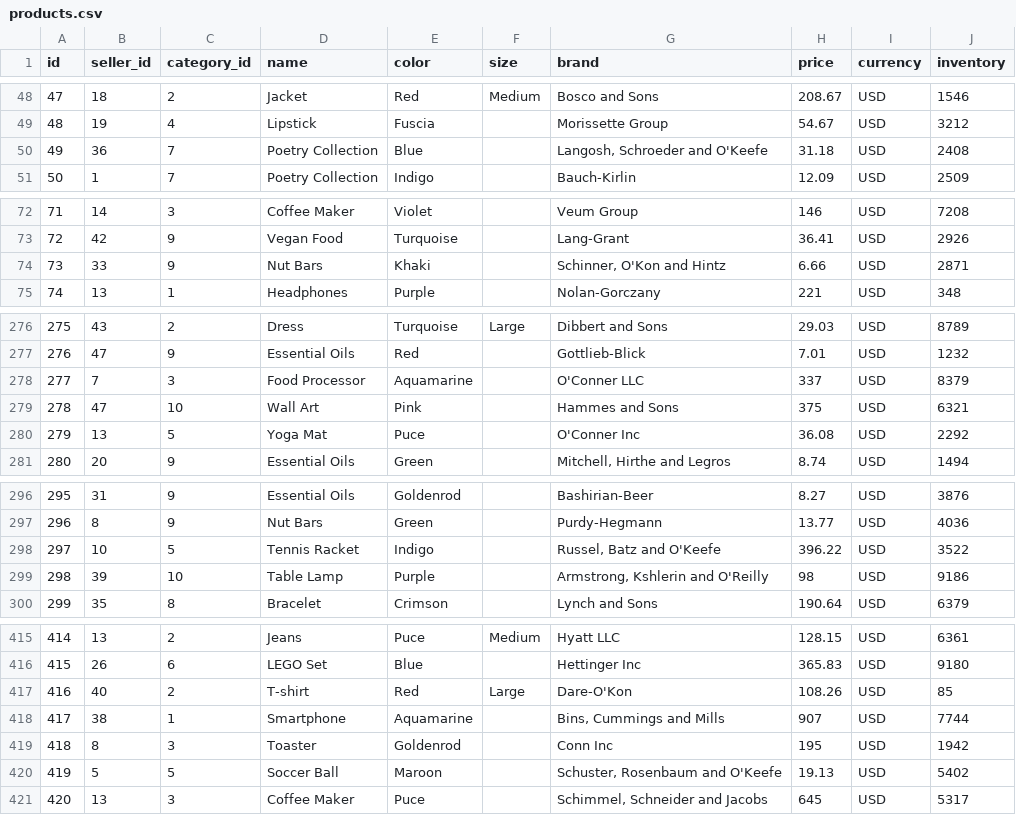
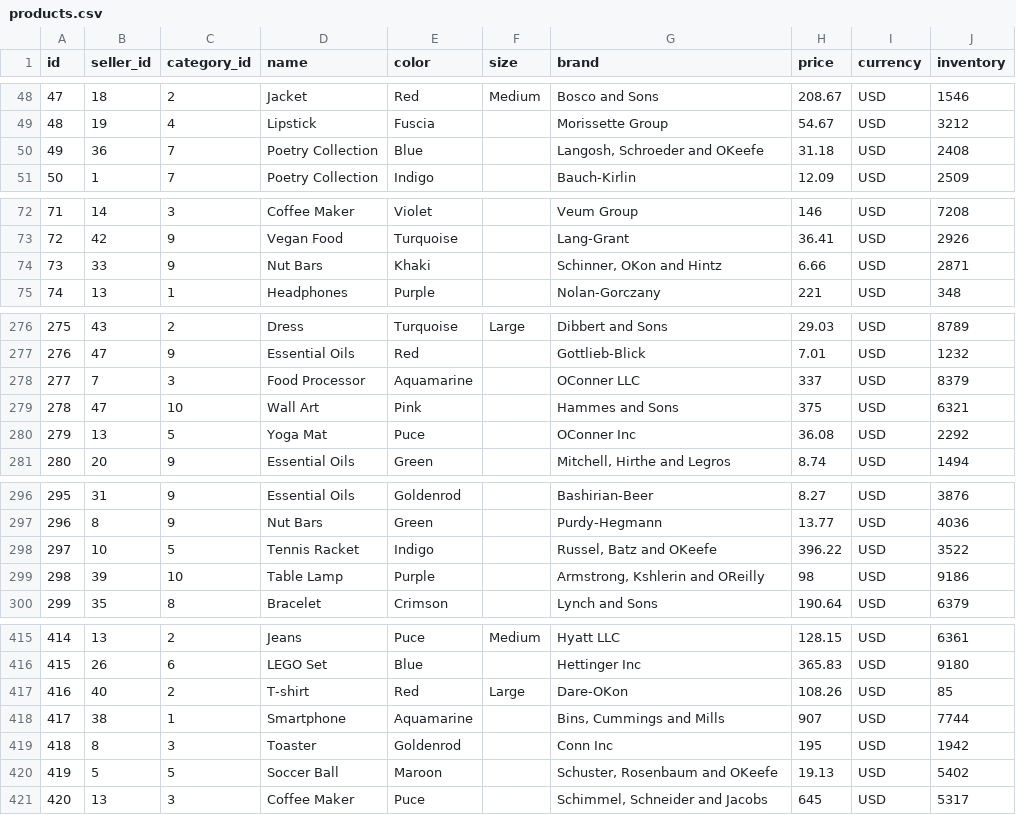
Before and after one commit to pomprodpran/DM-Group-2, a CSV file: data_upload/products.csv, drawn as a sheet; only a part is shown, gaps mark what is left out; the diff covers the shown part only.

```diff
--- a/data_upload/products.csv
+++ b/data_upload/products.csv
@@ -50 +50 @@ id,seller_id,category_id,name,color,size,brand,price,currency,inventory
-49,36,7,Poetry Collection,Blue,"","Langosh, Schroeder and O'Keefe",31.18,USD,2408
+49,36,7,Poetry Collection,Blue,,"Langosh, Schroeder and OKeefe",31.18,USD,2408
@@ -74 +74 @@ id,seller_id,category_id,name,color,size,brand,price,currency,inventory
-73,33,9,Nut Bars,Khaki,"","Schinner, O'Kon and Hintz",6.66,USD,2871
+73,33,9,Nut Bars,Khaki,,"Schinner, OKon and Hintz",6.66,USD,2871
@@ -278 +278 @@ id,seller_id,category_id,name,color,size,brand,price,currency,inventory
-277,7,3,Food Processor,Aquamarine,"",O'Conner LLC,337,USD,8379
+277,7,3,Food Processor,Aquamarine,,OConner LLC,337,USD,8379
@@ -280 +280 @@ id,seller_id,category_id,name,color,size,brand,price,currency,inventory
-279,13,5,Yoga Mat,Puce,"",O'Conner Inc,36.08,USD,2292
+279,13,5,Yoga Mat,Puce,,OConner Inc,36.08,USD,2292
@@ -298,2 +298,2 @@ id,seller_id,category_id,name,color,size,brand,price,currency,inventory
-297,10,5,Tennis Racket,Indigo,"","Russel, Batz and O'Keefe",396.22,USD,3522
-298,39,10,Table Lamp,Purple,"","Armstrong, Kshlerin and O'Reilly",98,USD,9186
+297,10,5,Tennis Racket,Indigo,,"Russel, Batz and OKeefe",396.22,USD,3522
+298,39,10,Table Lamp,Purple,,"Armstrong, Kshlerin and OReilly",98,USD,9186
@@ -417 +417 @@ id,seller_id,category_id,name,color,size,brand,price,currency,inventory
-416,40,2,T-shirt,Red,Large,Dare-O'Kon,108.26,USD,85
+416,40,2,T-shirt,Red,Large,Dare-OKon,108.26,USD,85
@@ -420 +420 @@ id,seller_id,category_id,name,color,size,brand,price,currency,inventory
-419,5,5,Soccer Ball,Maroon,"","Schuster, Rosenbaum and O'Keefe",19.13,USD,5402
+419,5,5,Soccer Ball,Maroon,,"Schuster, Rosenbaum and OKeefe",19.13,USD,5402
```
Also changed, not shown: 19 edited cells elsewhere in this file.
